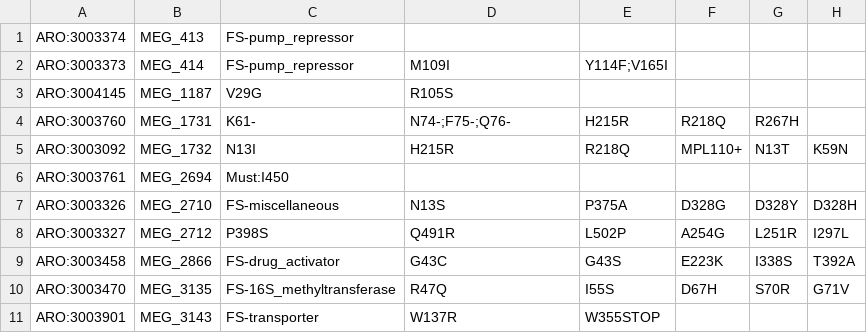
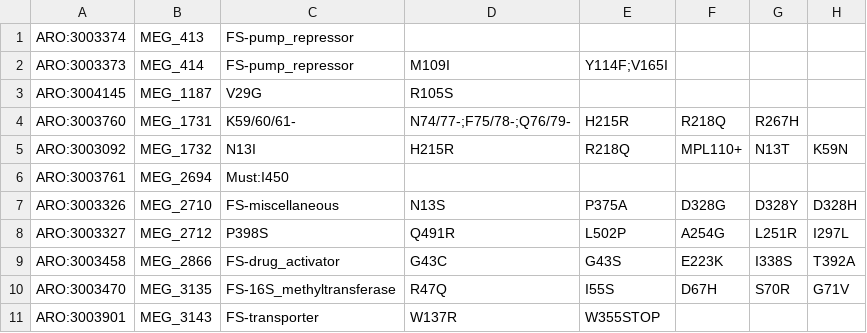
Before and after one commit to Isabella136/AmrPlusPlus_SNP, a CSV file: SNPInfoExtraction/KargvaInfoExtracion/SNP_correction.csv, drawn as a sheet; only a part is shown; the diff names each change by its address in the sheet, - before the commit and + after, or states it on an @@ line.

```diff
--- a/SNPInfoExtraction/KargvaInfoExtracion/SNP_correction.csv
+++ b/SNPInfoExtraction/KargvaInfoExtracion/SNP_correction.csv
-C4 (N13I): K61-
+C4 (N13I): K59/60/61-
-D4 (H215R): N74-;F75-;Q76-
+D4 (H215R): N74/77-;F75/78-;Q76/79-
```
Also changed, not shown: extracted_SNP_files/SNPinfo.csv, 3 other files.
